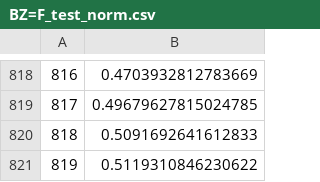
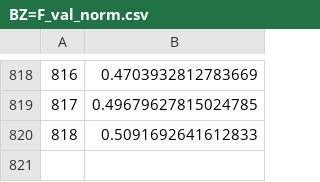
Before and after one commit to Degik/Project-BCCE, a CSV file: datasets/BZ=F_val_norm.csv (was datasets/BZ=F_test_norm.csv), drawn as a sheet; only a part is shown, gaps mark what is left out.

```diff
--- a/datasets/BZ=F_test_norm.csv
+++ b/datasets/BZ=F_val_norm.csv
@@ -820,2 +820 @@
 818,0.5091692641612833
-819,0.5119310846230622
```
Also changed, not shown: datasets/BZ=F_val.csv, 4 other files.
